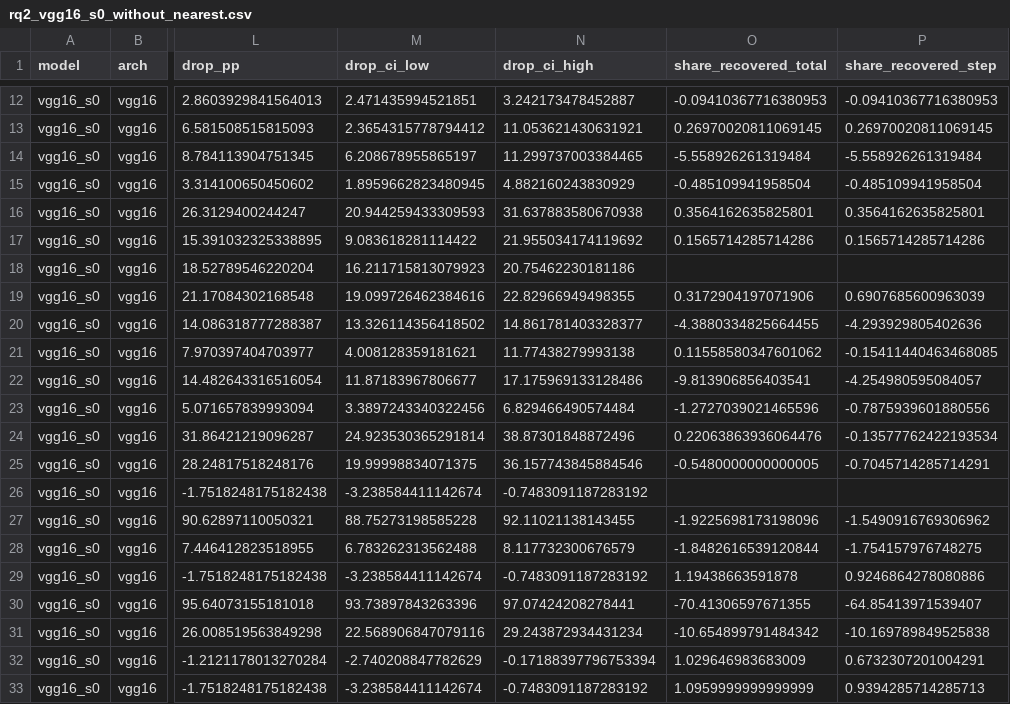
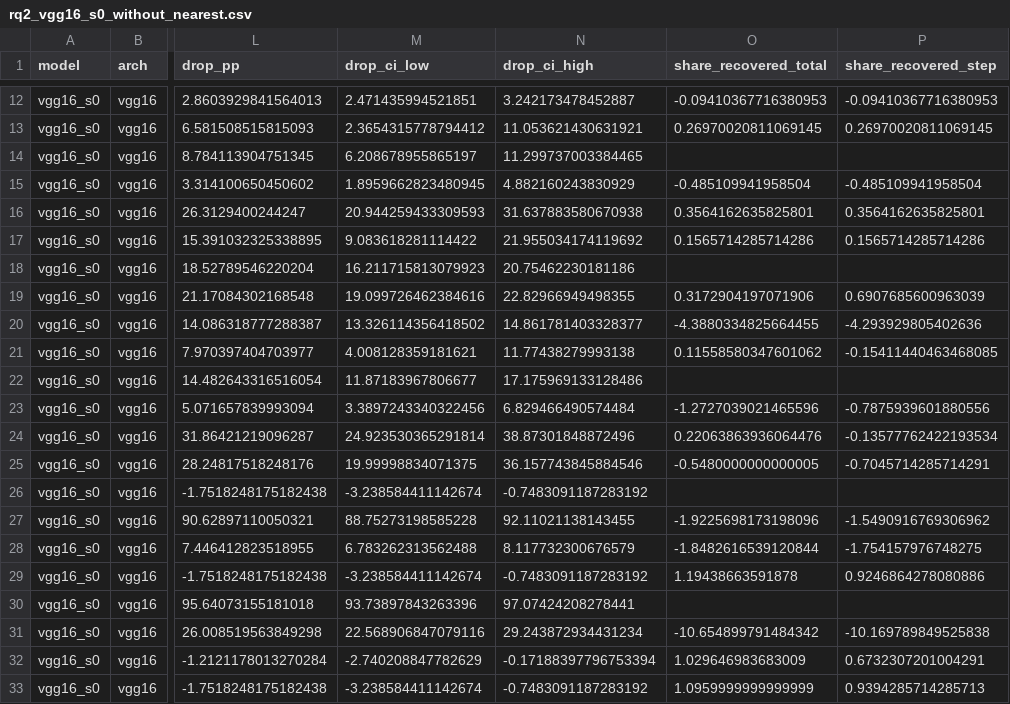
Before and after one commit to noahtjonsk/malaria-cross-dataset, a CSV file: outputs/tables/rq2_vgg16_s0_without_nearest.csv, drawn as a sheet; only a part is shown, gaps mark what is left out; the diff names each change by its address in the sheet, - before the commit and + after, or states it on an @@ line.

```diff
--- a/outputs/tables/rq2_vgg16_s0_without_nearest.csv
+++ b/outputs/tables/rq2_vgg16_s0_without_nearest.csv
-O14 (share_recovered_total): -5.558926261319484
+O14 (share_recovered_total): (empty)
-P14 (share_recovered_step): -5.558926261319484
+P14 (share_recovered_step): (empty)
-O22 (share_recovered_total): -9.813906856403541
+O22 (share_recovered_total): (empty)
-P22 (share_recovered_step): -4.254980595084057
+P22 (share_recovered_step): (empty)
-O30 (share_recovered_total): -70.41306597671355
+O30 (share_recovered_total): (empty)
-P30 (share_recovered_step): -64.85413971539407
+P30 (share_recovered_step): (empty)
```
Also changed, not shown: outputs/tables/rq1_compare_s0.csv, outputs/tables/rq2_resnet50_s0.csv, 2 other files.
